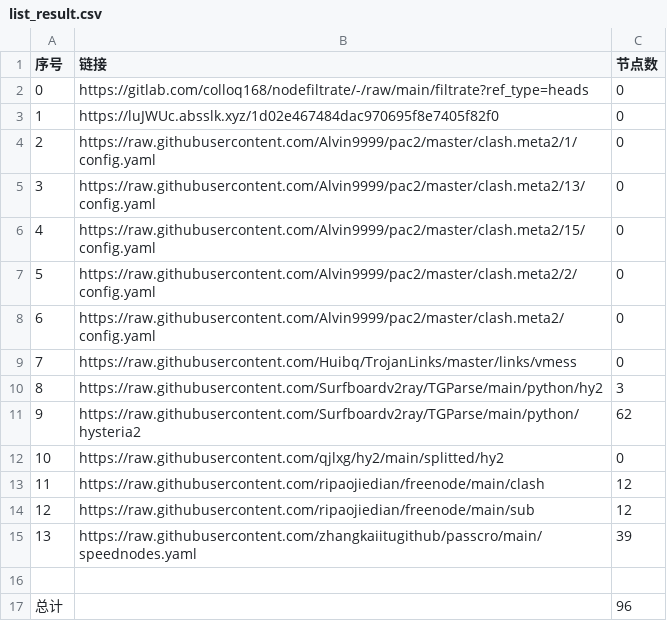
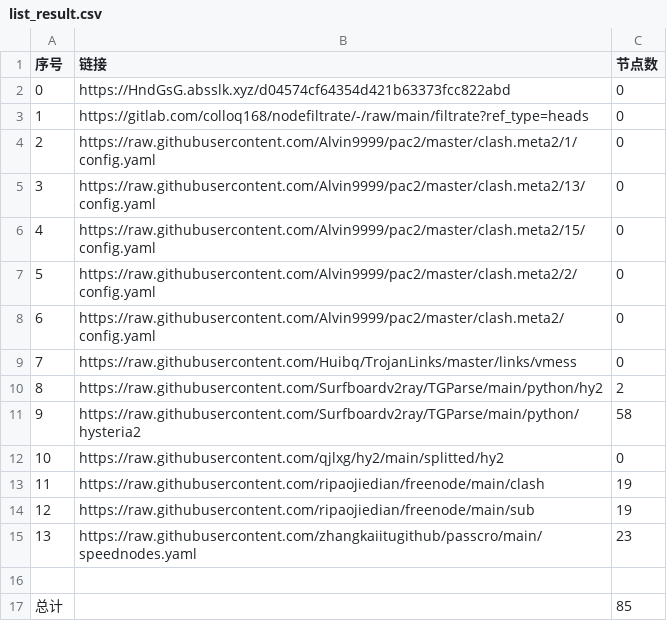
Before and after one commit to zcr268/AutoMergePublicNodes, a CSV file: list_result.csv, drawn as a sheet.

```diff
--- a/list_result.csv
+++ b/list_result.csv
@@ -1,4 +1,4 @@
 序号,链接,节点数
-0,https://gitlab.com/colloq168/nodefiltrate/-/raw/main/filtrate?ref_type=heads,0
-1,https://luJWUc.absslk.xyz/1d02e467484dac970695f8e7405f82f0,0
+0,https://HndGsG.absslk.xyz/d04574cf64354d421b63373fcc822abd,0
+1,https://gitlab.com/colloq168/nodefiltrate/-/raw/main/filtrate?ref_type=heads,0
 2,https://raw.githubusercontent.com/Alvin9999/pac2/master/clash.meta2/1/config.yaml,0
@@ -9,9 +9,9 @@
 7,https://raw.githubusercontent.com/Huibq/TrojanLinks/master/links/vmess,0
-8,https://raw.githubusercontent.com/Surfboardv2ray/TGParse/main/python/hy2,3
-9,https://raw.githubusercontent.com/Surfboardv2ray/TGParse/main/python/hysteria2,62
+8,https://raw.githubusercontent.com/Surfboardv2ray/TGParse/main/python/hy2,2
+9,https://raw.githubusercontent.com/Surfboardv2ray/TGParse/main/python/hysteria2,58
 10,https://raw.githubusercontent.com/qjlxg/hy2/main/splitted/hy2,0
-11,https://raw.githubusercontent.com/ripaojiedian/freenode/main/clash,12
-12,https://raw.githubusercontent.com/ripaojiedian/freenode/main/sub,12
-13,https://raw.githubusercontent.com/zhangkaiitugithub/passcro/main/speednodes.yaml,39
+11,https://raw.githubusercontent.com/ripaojiedian/freenode/main/clash,19
+12,https://raw.githubusercontent.com/ripaojiedian/freenode/main/sub,19
+13,https://raw.githubusercontent.com/zhangkaiitugithub/passcro/main/speednodes.yaml,23
 
-总计,,96
+总计,,85
```
Also changed, not shown: 16 other files.
